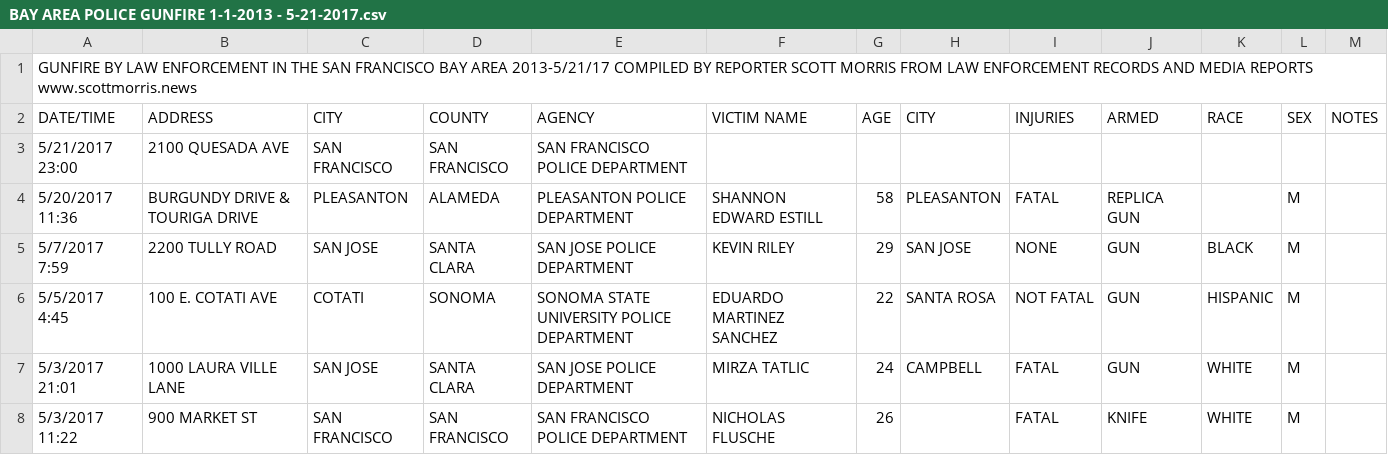
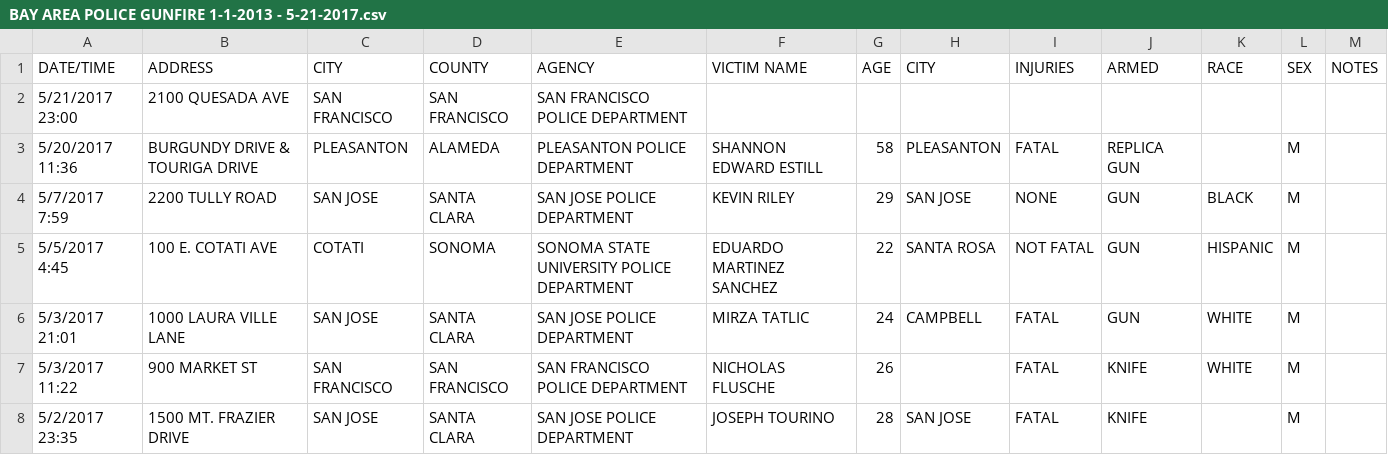
Before and after one commit to scottmorris1/Bay-Area-Police-Gunfire-Dataset, a CSV file: BAY AREA POLICE GUNFIRE 1-1-2013 - 5-21-2017.csv, drawn as a sheet; only a part is shown; the shorter side is filled out with more unchanged rows; the diff names each change by its address in the sheet, - before the commit and + after, or states it on an @@ line.

Commit message:
Update BAY AREA POLICE GUNFIRE 1-1-2013 - 5-21-2017.csv

```diff
--- a/BAY AREA POLICE GUNFIRE 1-1-2013 - 5-21-2017.csv
+++ b/BAY AREA POLICE GUNFIRE 1-1-2013 - 5-21-2017.csv
-row 1: GUNFIRE BY LAW ENFORCEMENT IN THE SAN FRANCISCO BAY AREA 2013-5/21/17 COMPILED BY REPORTER SCOTT MORRIS FROM LAW ENFORCEMENT RECORDS AND MEDIA REPORTS www.scottmorris.news
```
